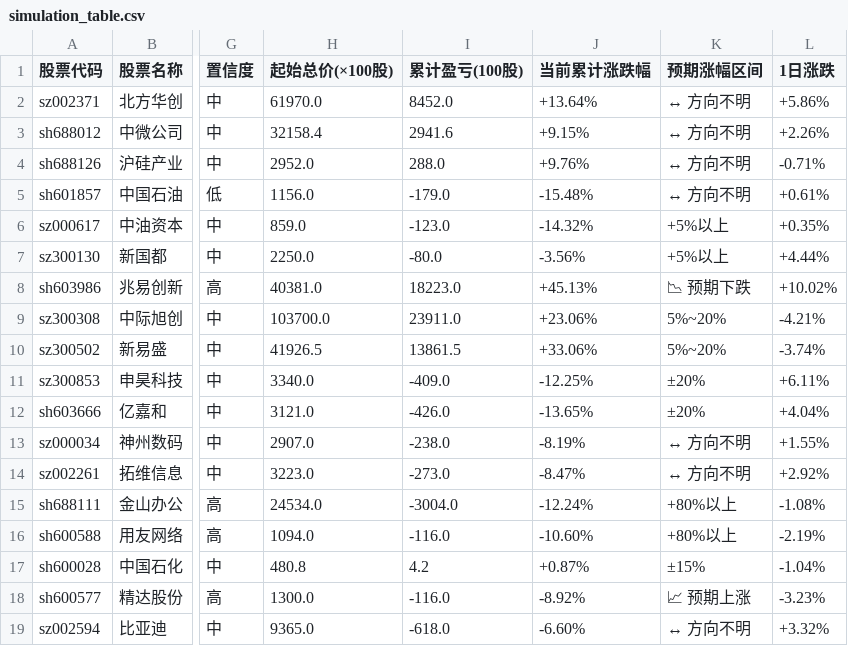
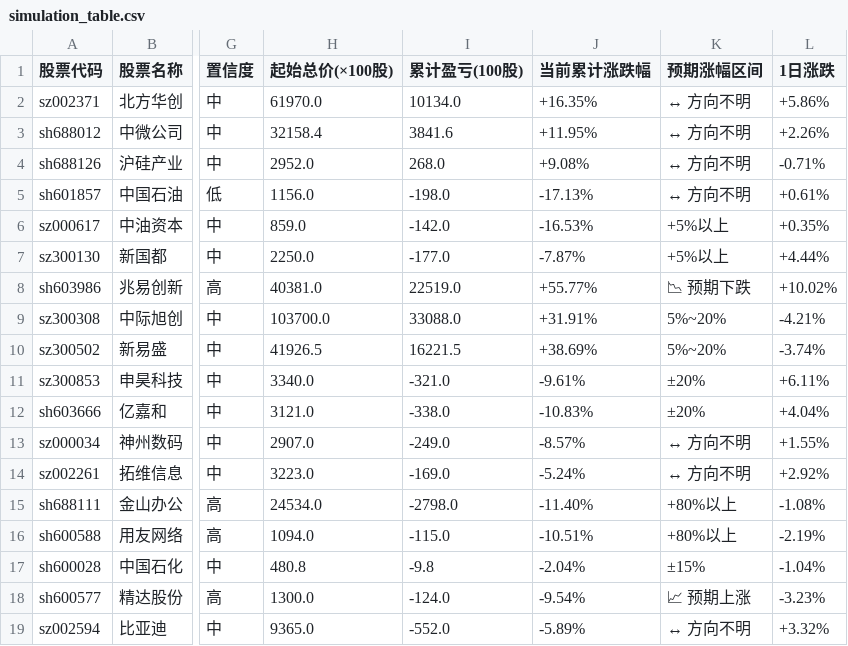
Before and after one commit to hucares164/my-trendradar, a CSV file: output/simulation/simulation_table.csv, drawn as a sheet; only a part is shown, gaps mark what is left out; the diff names each change by its address in the sheet, - before the commit and + after, or states it on an @@ line.

Commit message:
chore: update simulation table

```diff
--- a/output/simulation/simulation_table.csv
+++ b/output/simulation/simulation_table.csv
-I2 (累计盈亏(100股)): 8452.0
+I2 (累计盈亏(100股)): 10134.0
-J2 (当前累计涨跌幅): +13.64%
+J2 (当前累计涨跌幅): +16.35%
-I3 (累计盈亏(100股)): 2941.6
+I3 (累计盈亏(100股)): 3841.6
-J3 (当前累计涨跌幅): +9.15%
+J3 (当前累计涨跌幅): +11.95%
-I4 (累计盈亏(100股)): 288.0
+I4 (累计盈亏(100股)): 268.0
-J4 (当前累计涨跌幅): +9.76%
+J4 (当前累计涨跌幅): +9.08%
-I5 (累计盈亏(100股)): -179.0
+I5 (累计盈亏(100股)): -198.0
-J5 (当前累计涨跌幅): -15.48%
+J5 (当前累计涨跌幅): -17.13%
-I6 (累计盈亏(100股)): -123.0
+I6 (累计盈亏(100股)): -142.0
-J6 (当前累计涨跌幅): -14.32%
+J6 (当前累计涨跌幅): -16.53%
-I7 (累计盈亏(100股)): -80.0
+I7 (累计盈亏(100股)): -177.0
-J7 (当前累计涨跌幅): -3.56%
+J7 (当前累计涨跌幅): -7.87%
-I8 (累计盈亏(100股)): 18223.0
+I8 (累计盈亏(100股)): 22519.0
-J8 (当前累计涨跌幅): +45.13%
+J8 (当前累计涨跌幅): +55.77%
-I9 (累计盈亏(100股)): 23911.0
+I9 (累计盈亏(100股)): 33088.0
-J9 (当前累计涨跌幅): +23.06%
+J9 (当前累计涨跌幅): +31.91%
-I10 (累计盈亏(100股)): 13861.5
+I10 (累计盈亏(100股)): 16221.5
-J10 (当前累计涨跌幅): +33.06%
+J10 (当前累计涨跌幅): +38.69%
-I11 (累计盈亏(100股)): -409.0
+I11 (累计盈亏(100股)): -321.0
-J11 (当前累计涨跌幅): -12.25%
+J11 (当前累计涨跌幅): -9.61%
-I12 (累计盈亏(100股)): -426.0
+I12 (累计盈亏(100股)): -338.0
-J12 (当前累计涨跌幅): -13.65%
+J12 (当前累计涨跌幅): -10.83%
-I13 (累计盈亏(100股)): -238.0
+I13 (累计盈亏(100股)): -249.0
-J13 (当前累计涨跌幅): -8.19%
+J13 (当前累计涨跌幅): -8.57%
-I14 (累计盈亏(100股)): -273.0
+I14 (累计盈亏(100股)): -169.0
-J14 (当前累计涨跌幅): -8.47%
+J14 (当前累计涨跌幅): -5.24%
-I15 (累计盈亏(100股)): -3004.0
+I15 (累计盈亏(100股)): -2798.0
-J15 (当前累计涨跌幅): -12.24%
+J15 (当前累计涨跌幅): -11.40%
-I16 (累计盈亏(100股)): -116.0
+I16 (累计盈亏(100股)): -115.0
-J16 (当前累计涨跌幅): -10.60%
+J16 (当前累计涨跌幅): -10.51%
-I17 (累计盈亏(100股)): 4.2
+I17 (累计盈亏(100股)): -9.8
-J17 (当前累计涨跌幅): +0.87%
+J17 (当前累计涨跌幅): -2.04%
-I18 (累计盈亏(100股)): -116.0
+I18 (累计盈亏(100股)): -124.0
-J18 (当前累计涨跌幅): -8.92%
+J18 (当前累计涨跌幅): -9.54%
-I19 (累计盈亏(100股)): -618.0
+I19 (累计盈亏(100股)): -552.0
-J19 (当前累计涨跌幅): -6.60%
+J19 (当前累计涨跌幅): -5.89%
```
Also changed, not shown: 1 other file.
